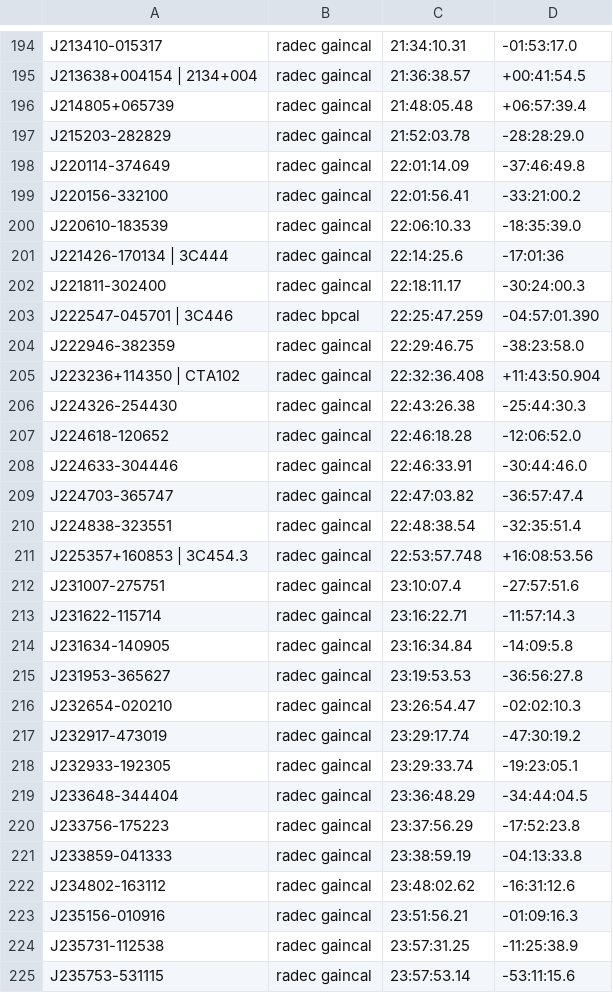
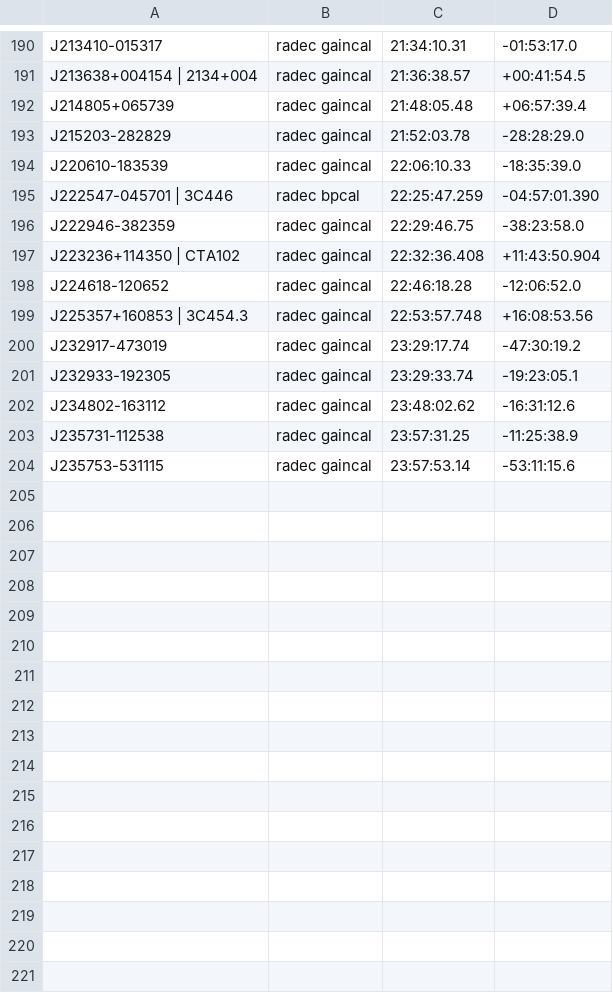
Before and after one commit to tony2heads/AR1-stuff, a CSV file: cals.csv, drawn as a sheet; only a part is shown, gaps mark what is left out; the diff covers the shown part only.

Commit message:
Removed obviously bad sources RA 21:00-24:00

```diff
--- a/cals.csv
+++ b/cals.csv
@@ -197,7 +193,3 @@ J214805+065739,radec gaincal,21:48:05.48,+06:57:39.4
 J215203-282829,radec gaincal,21:52:03.78,-28:28:29.0
-J220114-374649,radec gaincal,22:01:14.09,-37:46:49.8
-J220156-332100,radec gaincal,22:01:56.41,-33:21:00.2
 J220610-183539,radec gaincal,22:06:10.33,-18:35:39.0
-J221426-170134 | 3C444,radec gaincal,22:14:25.6,-17:01:36
-J221811-302400,radec gaincal,22:18:11.17,-30:24:00.3
 J222547-045701 | 3C446,radec bpcal,22:25:47.259,-04:57:01.390
@@ -205,20 +197,7 @@ J222946-382359,radec gaincal,22:29:46.75,-38:23:58.0
 J223236+114350 | CTA102,radec gaincal,22:32:36.408,+11:43:50.904
-J224326-254430,radec gaincal,22:43:26.38,-25:44:30.3
 J224618-120652,radec gaincal,22:46:18.28,-12:06:52.0
-J224633-304446,radec gaincal,22:46:33.91,-30:44:46.0
-J224703-365747,radec gaincal,22:47:03.82,-36:57:47.4
-J224838-323551,radec gaincal,22:48:38.54,-32:35:51.4
 J225357+160853 | 3C454.3,radec gaincal,22:53:57.748,+16:08:53.56
-J231007-275751,radec gaincal,23:10:07.4,-27:57:51.6
-J231622-115714,radec gaincal,23:16:22.71,-11:57:14.3
-J231634-140905,radec gaincal,23:16:34.84,-14:09:5.8
-J231953-365627,radec gaincal,23:19:53.53,-36:56:27.8
-J232654-020210,radec gaincal,23:26:54.47,-02:02:10.3
 J232917-473019,radec gaincal,23:29:17.74,-47:30:19.2
 J232933-192305,radec gaincal,23:29:33.74,-19:23:05.1
-J233648-344404,radec gaincal,23:36:48.29,-34:44:04.5
-J233756-175223,radec gaincal,23:37:56.29,-17:52:23.8
-J233859-041333,radec gaincal,23:38:59.19,-04:13:33.8
 J234802-163112,radec gaincal,23:48:02.62,-16:31:12.6
-J235156-010916,radec gaincal,23:51:56.21,-01:09:16.3
 J235731-112538,radec gaincal,23:57:31.25,-11:25:38.9
```
Also changed, not shown: 4 removed rows elsewhere in this file.
